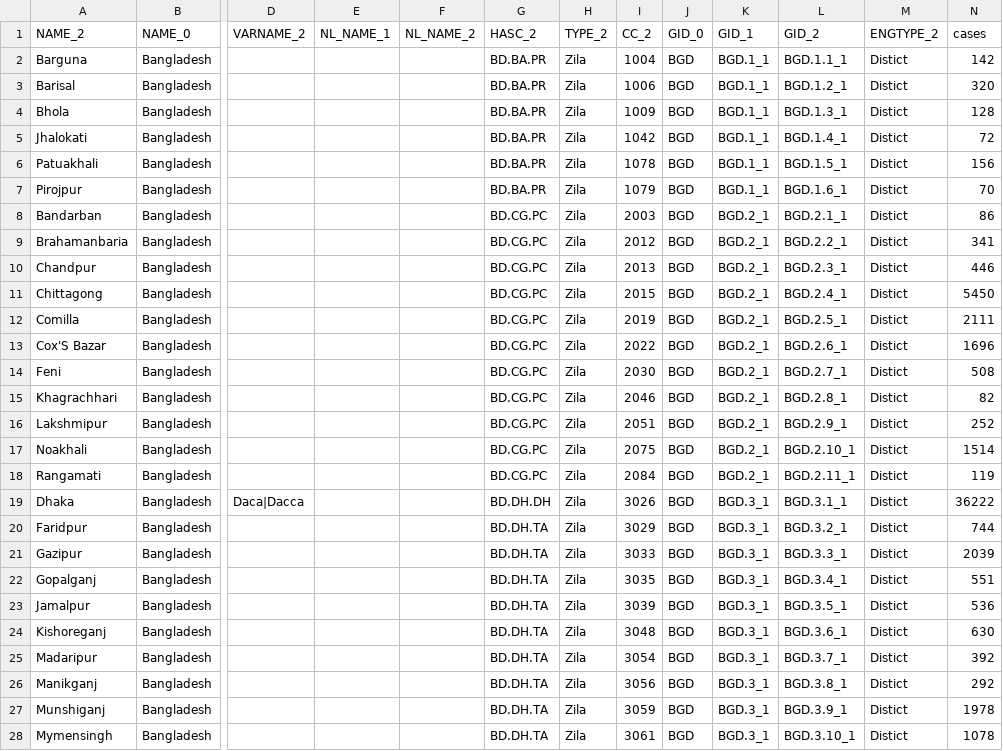
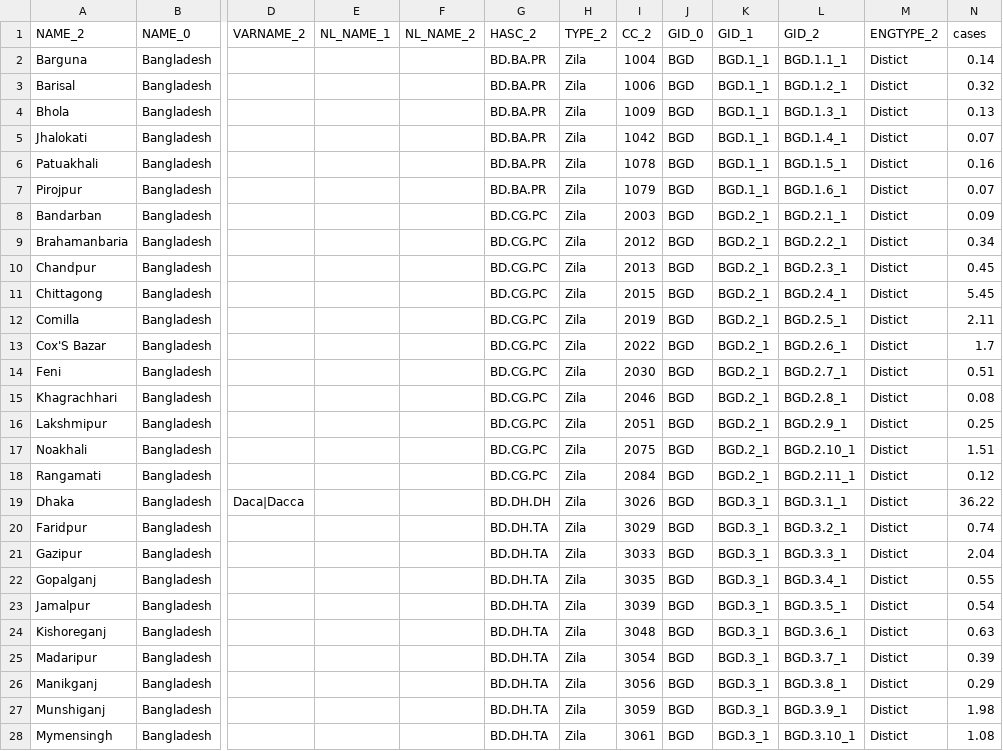
Before and after one commit to SaifuzzamanME/Covid19BD, a CSV file: Positive_Cases_June_09.csv, drawn as a sheet; only a part is shown, gaps mark what is left out; the diff covers the shown part only; the diff names each change by its address in the sheet, - before the commit and + after, or states it on an @@ line.

Commit message:
Update Positive_Cases_June_09.csv

```diff
--- a/Positive_Cases_June_09.csv
+++ b/Positive_Cases_June_09.csv
-N2 (cases): 142
+N2 (cases): 0.14
-N3 (cases): 320
+N3 (cases): 0.32
-N4 (cases): 128
+N4 (cases): 0.13
-N5 (cases): 72
+N5 (cases): 0.07
-N6 (cases): 156
+N6 (cases): 0.16
-N7 (cases): 70
+N7 (cases): 0.07
-N8 (cases): 86
+N8 (cases): 0.09
-N9 (cases): 341
+N9 (cases): 0.34
-N10 (cases): 446
+N10 (cases): 0.45
-N11 (cases): 5450
+N11 (cases): 5.45
-N12 (cases): 2111
+N12 (cases): 2.11
-N13 (cases): 1696
+N13 (cases): 1.7
-N14 (cases): 508
+N14 (cases): 0.51
-N15 (cases): 82
+N15 (cases): 0.08
-N16 (cases): 252
+N16 (cases): 0.25
-N17 (cases): 1514
+N17 (cases): 1.51
-N18 (cases): 119
+N18 (cases): 0.12
-N19 (cases): 36222
+N19 (cases): 36.22
-N20 (cases): 744
+N20 (cases): 0.74
-N21 (cases): 2039
+N21 (cases): 2.04
-N22 (cases): 551
+N22 (cases): 0.55
-N23 (cases): 536
+N23 (cases): 0.54
-N24 (cases): 630
+N24 (cases): 0.63
-N25 (cases): 392
+N25 (cases): 0.39
-N26 (cases): 292
+N26 (cases): 0.29
-N27 (cases): 1978
+N27 (cases): 1.98
-N28 (cases): 1078
+N28 (cases): 1.08
```
Also changed, not shown: 37 edited cells elsewhere in this file.
